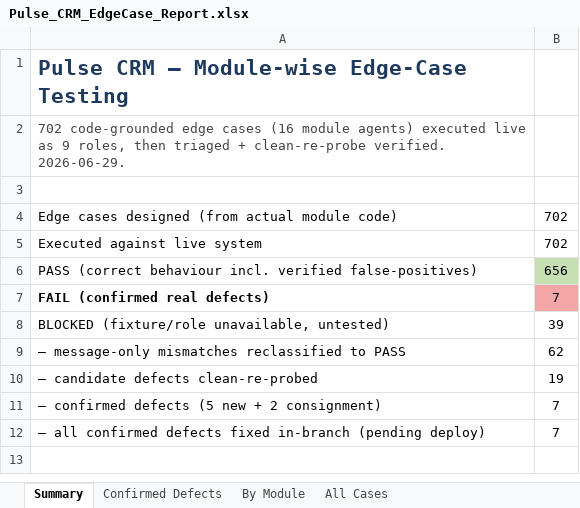
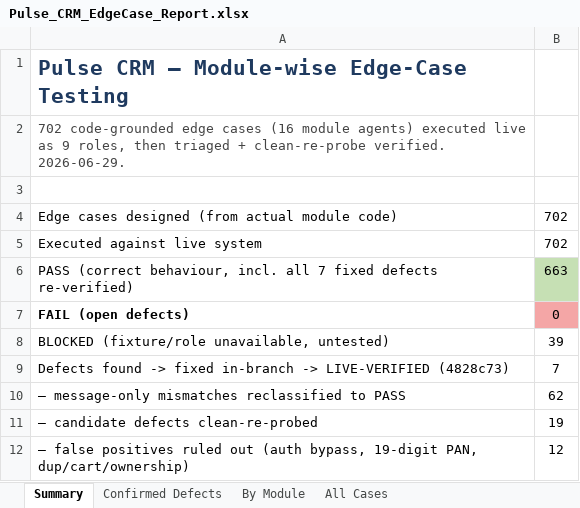
Before and after one commit to ahmadhassan91/dynamic-aqs-pulse-platform, an Excel workbook: docs/test-plan/Pulse_CRM_EdgeCase_Report.xlsx, sheet Summary, drawn as a sheet; values as stored, in another font and other column widths than the file's, no borders; removed rows and columns are numbered as before the commit, all else as after; the diff names each change by its address in the sheet, - before the commit and + after, or states it on an @@ line.

```diff
--- a/docs/test-plan/Pulse_CRM_EdgeCase_Report.xlsx (sheet Summary)
+++ b/docs/test-plan/Pulse_CRM_EdgeCase_Report.xlsx (sheet Summary)
-row 6: PASS (correct behaviour incl. verified false-positives) | 656
-row 7: FAIL (confirmed real defects) | 7
+row 6: PASS (correct behaviour, incl. all 7 fixed defects re-verified) | 663
+row 7: FAIL (open defects) | 0
+row 9: Defects found -> fixed in-branch -> LIVE-VERIFIED (4828c73) | 7
-row 11: — confirmed defects (5 new + 2 consignment) | 7
-row 12: — all confirmed defects fixed in-branch (pending deploy) | 7
+row 12: — false positives ruled out (auth bypass, 19-digit PAN, dup/cart/ownership) | 12
```
Also changed, not shown: sheet By Module, sheet All Cases, sheet Confirmed Defects, 2 other files.
